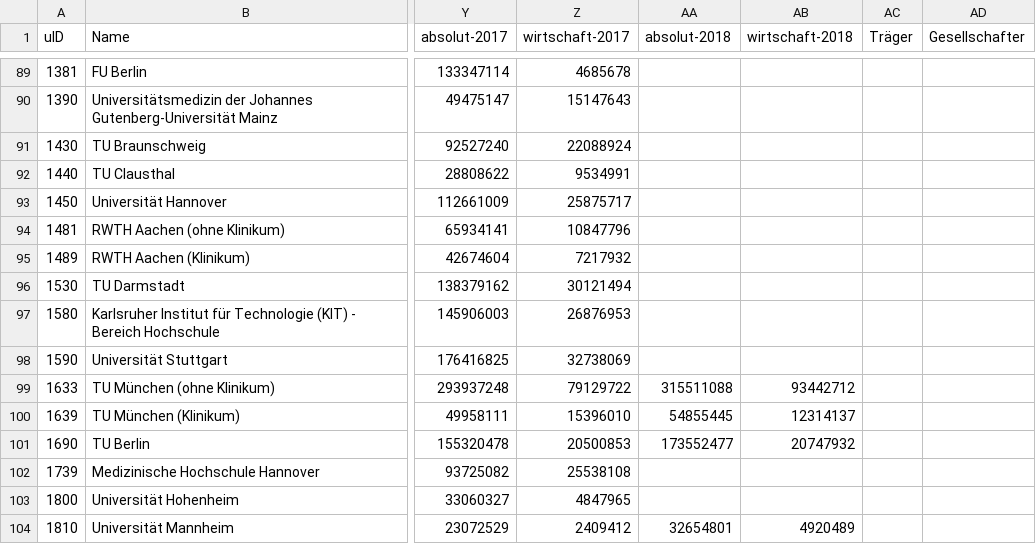
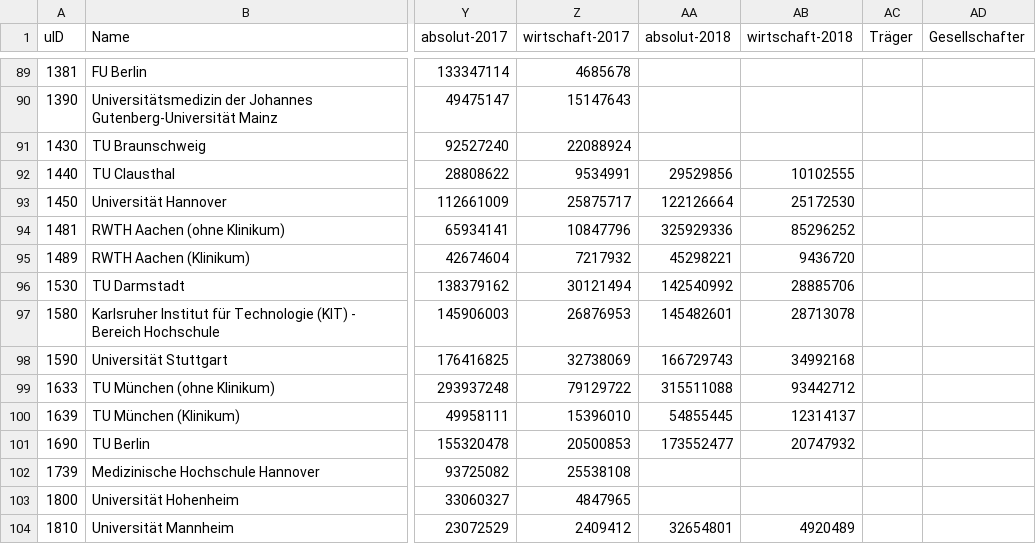
Before and after one commit to netAction/hochschulwatch, a CSV file: import/daten/drittmittel.csv, drawn as a sheet; only a part is shown, gaps mark what is left out; the diff names each change by its address in the sheet, - before the commit and + after, or states it on an @@ line.

Commit message:
drittmittel
weiter

```diff
--- a/import/daten/drittmittel.csv
+++ b/import/daten/drittmittel.csv
-AA92 (absolut-2018): (empty)
+AA92 (absolut-2018): 29529856
-AB92 (wirtschaft-2018): (empty)
+AB92 (wirtschaft-2018): 10102555
-AA93 (absolut-2018): (empty)
+AA93 (absolut-2018): 122126664
-AB93 (wirtschaft-2018): (empty)
+AB93 (wirtschaft-2018): 25172530
-AA94 (absolut-2018): (empty)
+AA94 (absolut-2018): 325929336
-AB94 (wirtschaft-2018): (empty)
+AB94 (wirtschaft-2018): 85296252
-AA95 (absolut-2018): (empty)
+AA95 (absolut-2018): 45298221
-AB95 (wirtschaft-2018): (empty)
+AB95 (wirtschaft-2018): 9436720
-AA96 (absolut-2018): (empty)
+AA96 (absolut-2018): 142540992
-AB96 (wirtschaft-2018): (empty)
+AB96 (wirtschaft-2018): 28885706
-AA97 (absolut-2018): (empty)
+AA97 (absolut-2018): 145482601
-AB97 (wirtschaft-2018): (empty)
+AB97 (wirtschaft-2018): 28713078
-AA98 (absolut-2018): (empty)
+AA98 (absolut-2018): 166729743
-AB98 (wirtschaft-2018): (empty)
+AB98 (wirtschaft-2018): 34992168
```
Also changed, not shown: 7 other files.
